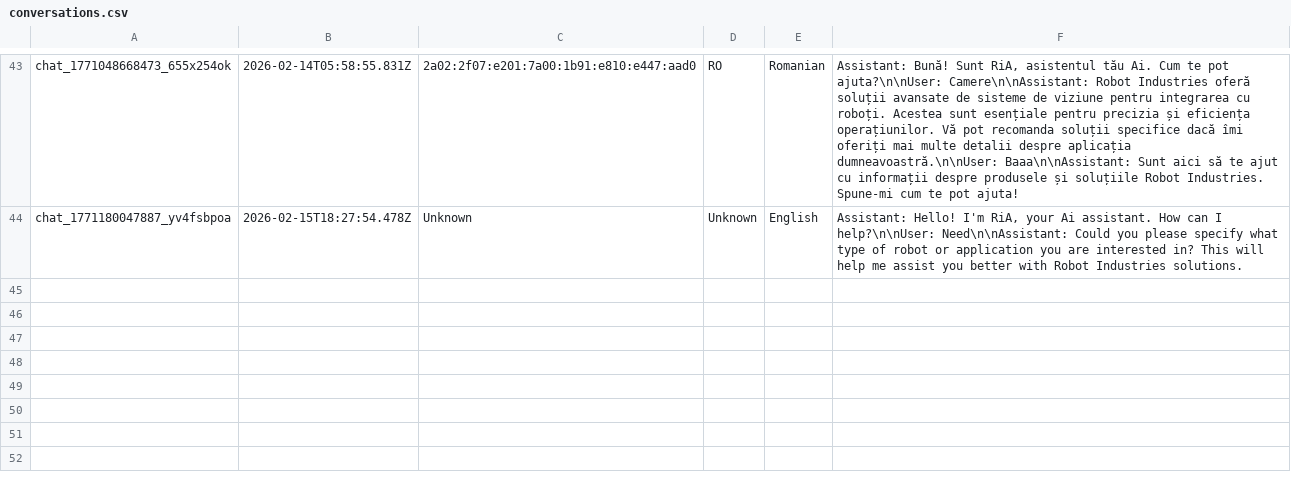
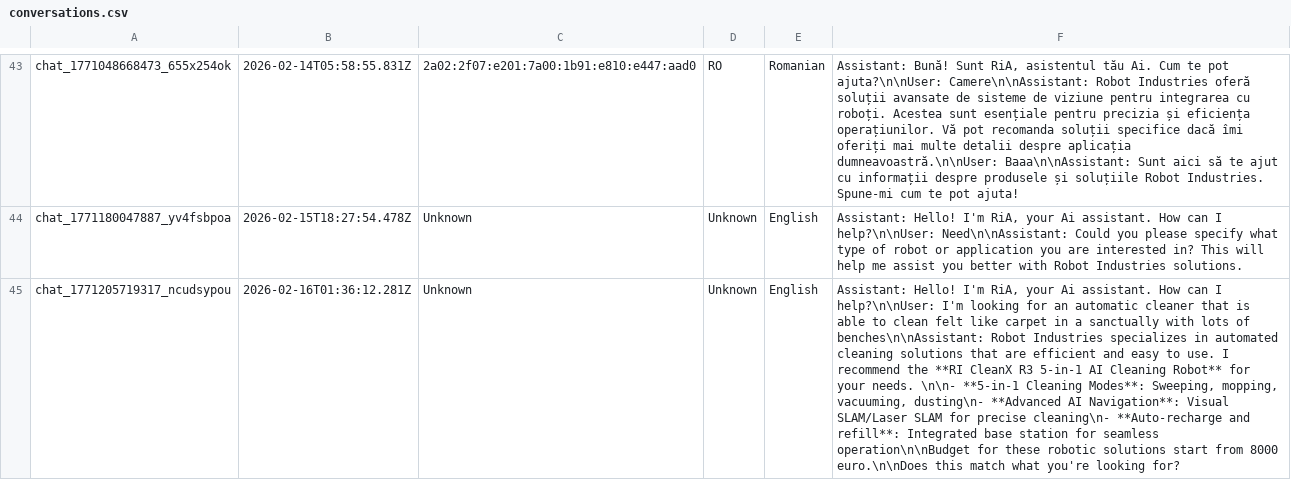
Before and after one commit to RaresC24/chatbot, a CSV file: conversations.csv, drawn as a sheet; only a part is shown, gaps mark what is left out; the diff names each change by its address in the sheet, - before the commit and + after, or states it on an @@ line.

Commit message:
Log conversation chat_1771205719317_ncudsypou

```diff
--- a/conversations.csv
+++ b/conversations.csv
+row 45: chat_1771205719317_ncudsypou | 2026-02-16T01:36:12.281Z | Unknown | Unknown | English | Assistant: Hello! I'm RiA, your Ai assistant. How can I help?\n\nUser: I'm looking for an automatic cleaner that is able to clean felt like carpet in a sanctually with lots of benches\n\nAssistant: Robot Industries specializes in automated cleaning solutions that are efficient and easy to use. I recommend the **RI CleanX R3 5-in-1 AI Cleaning Robot** for your needs. \n\n- **5-in-1 Cleaning Modes**: Sweeping, mopping, vacuuming, dusting\n- **Advanced AI Navigation**: Visual SLAM/Laser SLAM for precise cleaning\n- **Auto-recharge and refill**: Integrated base station for seamless operation\n\nBudget for these robotic solutions start from 8000 euro.\n\nDoes this match what you're looking for?
```
